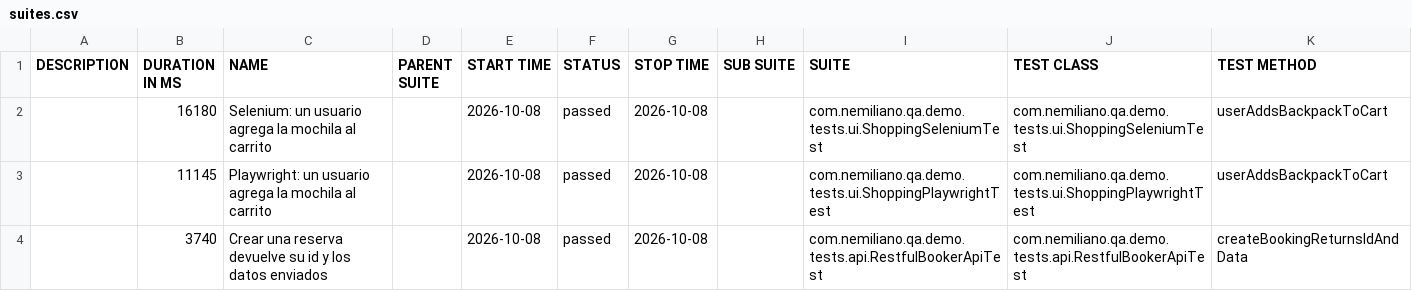
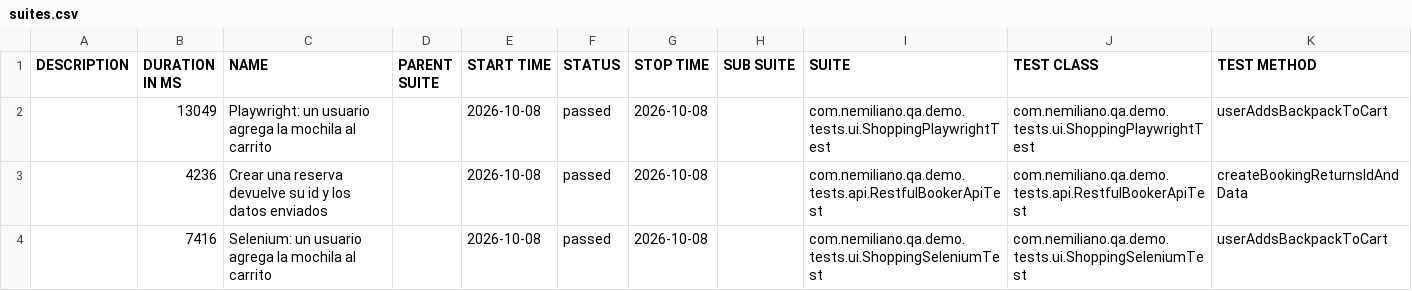
Before and after one commit to nemiliano/qa-tests-demo, a CSV file: data/suites.csv, drawn as a sheet.

```diff
--- a/data/suites.csv
+++ b/data/suites.csv
@@ -1,4 +1,4 @@
 "DESCRIPTION","DURATION IN MS","NAME","PARENT SUITE","START TIME","STATUS","STOP TIME","SUB SUITE","SUITE","TEST CLASS","TEST METHOD"
-"","16180","Selenium: un usuario agrega la mochila al carrito","","2026-10-08","passed","2026-10-08","","com.nemiliano.qa.demo.tests.ui.ShoppingSeleniumTest","com.nemiliano.qa.demo.tests.ui.ShoppingSeleniumTest","userAddsBackpackToCart"
-"","11145","Playwright: un usuario agrega la mochila al carrito","","2026-10-08","passed","2026-10-08","","com.nemiliano.qa.demo.tests.ui.ShoppingPlaywrightTest","com.nemiliano.qa.demo.tests.ui.ShoppingPlaywrightTest","userAddsBackpackToCart"
-"","3740","Crear una reserva devuelve su id y los datos enviados","","2026-10-08","passed","2026-10-08","","com.nemiliano.qa.demo.tests.api.RestfulBookerApiTest","com.nemiliano.qa.demo.tests.api.RestfulBookerApiTest","createBookingReturnsIdAndData"
+"","13049","Playwright: un usuario agrega la mochila al carrito","","2026-10-08","passed","2026-10-08","","com.nemiliano.qa.demo.tests.ui.ShoppingPlaywrightTest","com.nemiliano.qa.demo.tests.ui.ShoppingPlaywrightTest","userAddsBackpackToCart"
+"","4236","Crear una reserva devuelve su id y los datos enviados","","2026-10-08","passed","2026-10-08","","com.nemiliano.qa.demo.tests.api.RestfulBookerApiTest","com.nemiliano.qa.demo.tests.api.RestfulBookerApiTest","createBookingReturnsIdAndData"
+"","7416","Selenium: un usuario agrega la mochila al carrito","","2026-10-08","passed","2026-10-08","","com.nemiliano.qa.demo.tests.ui.ShoppingSeleniumTest","com.nemiliano.qa.demo.tests.ui.ShoppingSeleniumTest","userAddsBackpackToCart"
```
Also changed, not shown: 36 other files.
